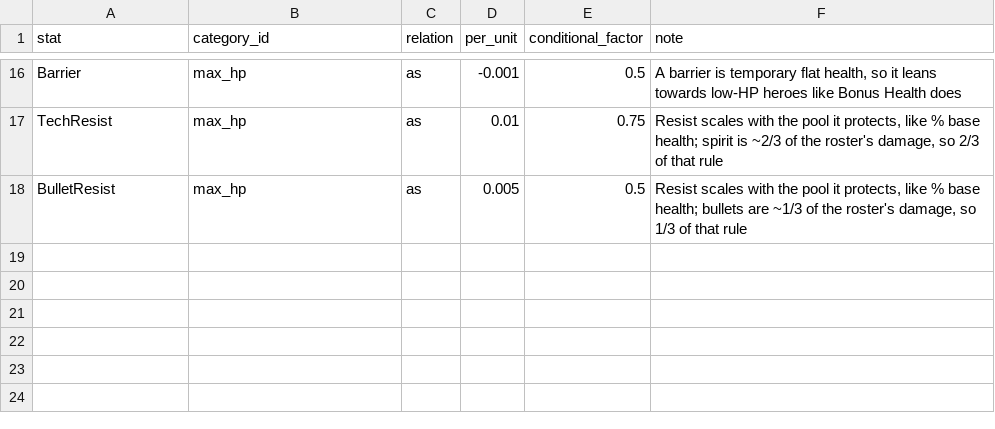
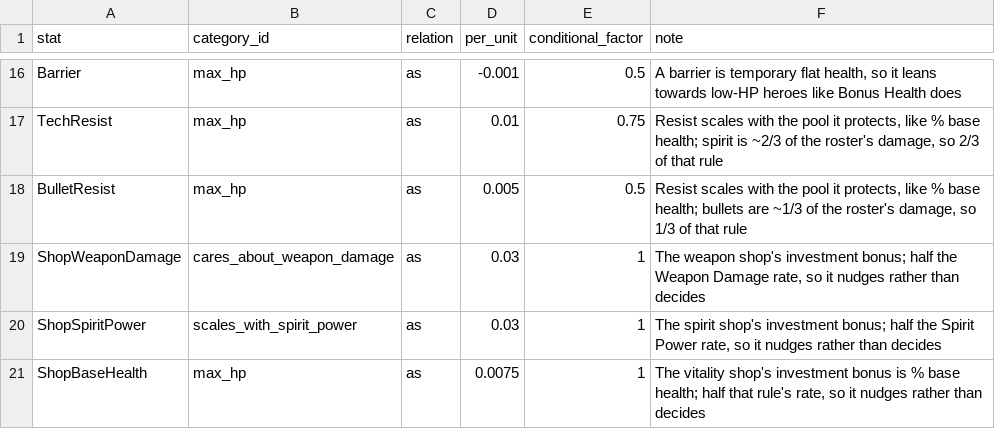
Before and after one commit to zd4242/DeadlockAdvisor, a CSV file: src/Assets/SeedData/stat_rules.csv, drawn as a sheet; only a part is shown, gaps mark what is left out.

```diff
--- a/src/Assets/SeedData/stat_rules.csv
+++ b/src/Assets/SeedData/stat_rules.csv
@@ -18 +18,4 @@ TechResist,max_hp,as,0.01,0.75,"Resist scales with the pool it protects, like %
 BulletResist,max_hp,as,0.005,0.5,"Resist scales with the pool it protects, like % base health; bullets are ~1/3 of the roster's damage, so 1/3 of that rule"
+ShopWeaponDamage,cares_about_weapon_damage,as,0.03,1,"The weapon shop's investment bonus; half the Weapon Damage rate, so it nudges rather than decides"
+ShopSpiritPower,scales_with_spirit_power,as,0.03,1,"The spirit shop's investment bonus; half the Spirit Power rate, so it nudges rather than decides"
+ShopBaseHealth,max_hp,as,0.0075,1,"The vitality shop's investment bonus is % base health; half that rule's rate, so it nudges rather than decides"
```
Also changed, not shown: 12 other files.
